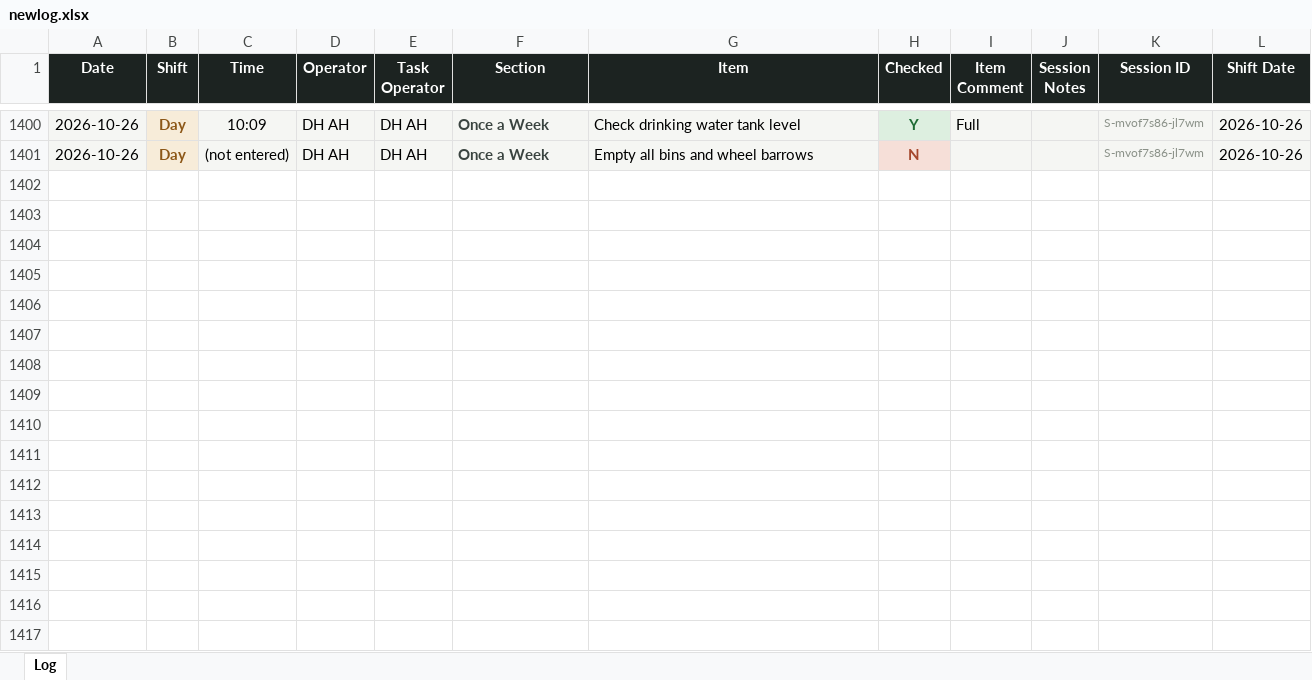
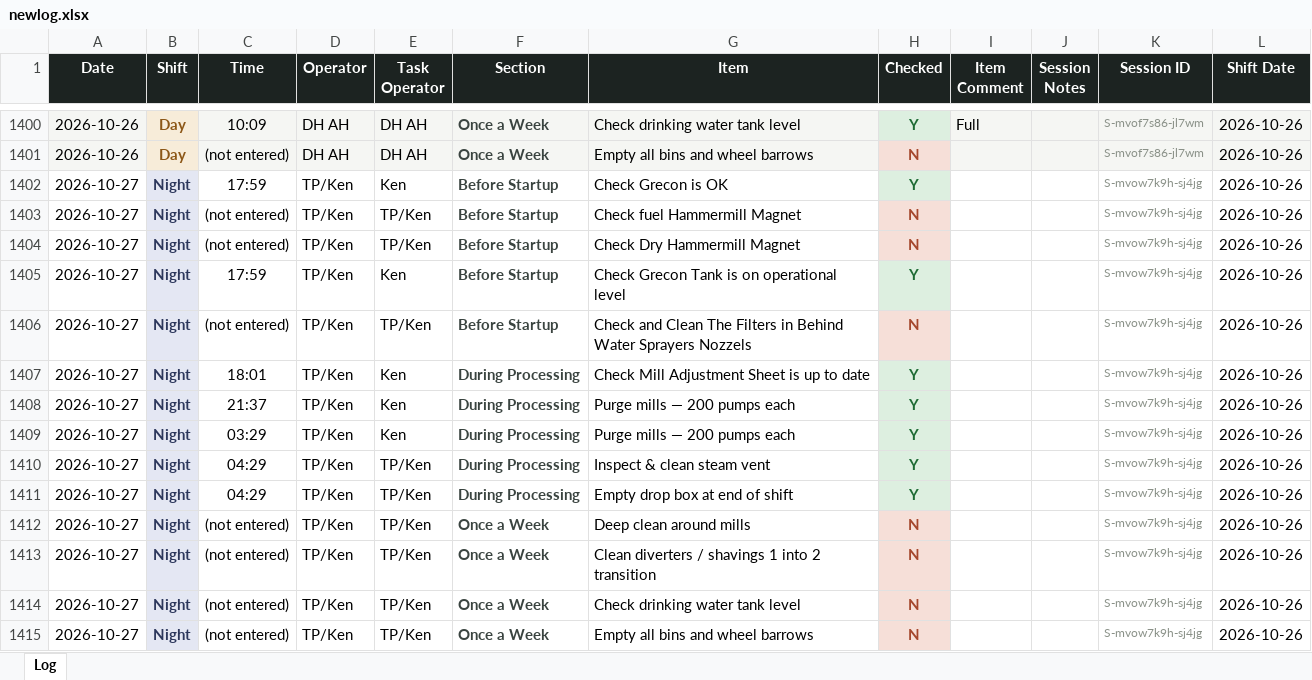
Before and after one commit to Tuan-Biomass/daily-checklist, an Excel workbook: newlog.xlsx, sheet Log, drawn as a sheet; only a part is shown, gaps mark what is left out; values as stored, in another font and other column widths than the file's, no borders; the diff names each change by its address in the sheet, - before the commit and + after, or states it on an @@ line.

Commit message:
Checklist log update 2026-10-26T18:30:27.431Z

```diff
--- a/newlog.xlsx (sheet Log)
+++ b/newlog.xlsx (sheet Log)
+row 1402: 2026-10-27 | Night | 17:59 | TP/Ken | Ken | Before Startup | Check Grecon is OK | Y |  |  | S-mvow7k9h-sj4jg | 2026-10-26
+row 1403: 2026-10-27 | Night | (not entered) | TP/Ken | TP/Ken | Before Startup | Check fuel Hammermill Magnet | N |  |  | S-mvow7k9h-sj4jg | 2026-10-26
+row 1404: 2026-10-27 | Night | (not entered) | TP/Ken | TP/Ken | Before Startup | Check Dry Hammermill Magnet | N |  |  | S-mvow7k9h-sj4jg | 2026-10-26
+row 1405: 2026-10-27 | Night | 17:59 | TP/Ken | Ken | Before Startup | Check Grecon Tank is on operational level | Y |  |  | S-mvow7k9h-sj4jg | 2026-10-26
+row 1406: 2026-10-27 | Night | (not entered) | TP/Ken | TP/Ken | Before Startup | Check and Clean The Filters in Behind Water Sprayers Nozzels | N |  |  | S-mvow7k9h-sj4jg | 2026-10-26
+row 1407: 2026-10-27 | Night | 18:01 | TP/Ken | Ken | During Processing | Check Mill Adjustment Sheet is up to date | Y |  |  | S-mvow7k9h-sj4jg | 2026-10-26
+row 1408: 2026-10-27 | Night | 21:37 | TP/Ken | Ken | During Processing | Purge mills — 200 pumps each | Y |  |  | S-mvow7k9h-sj4jg | 2026-10-26
+row 1409: 2026-10-27 | Night | 03:29 | TP/Ken | Ken | During Processing | Purge mills — 200 pumps each | Y |  |  | S-mvow7k9h-sj4jg | 2026-10-26
+row 1410: 2026-10-27 | Night | 04:29 | TP/Ken | TP/Ken | During Processing | Inspect & clean steam vent | Y |  |  | S-mvow7k9h-sj4jg | 2026-10-26
+row 1411: 2026-10-27 | Night | 04:29 | TP/Ken | TP/Ken | During Processing | Empty drop box at end of shift | Y |  |  | S-mvow7k9h-sj4jg | 2026-10-26
+row 1412: 2026-10-27 | Night | (not entered) | TP/Ken | TP/Ken | Once a Week | Deep clean around mills | N |  |  | S-mvow7k9h-sj4jg | 2026-10-26
+row 1413: 2026-10-27 | Night | (not entered) | TP/Ken | TP/Ken | Once a Week | Clean diverters / shavings 1 into 2 transition | N |  |  | S-mvow7k9h-sj4jg | 2026-10-26
+row 1414: 2026-10-27 | Night | (not entered) | TP/Ken | TP/Ken | Once a Week | Check drinking water tank level | N |  |  | S-mvow7k9h-sj4jg | 2026-10-26
+row 1415: 2026-10-27 | Night | (not entered) | TP/Ken | TP/Ken | Once a Week | Empty all bins and wheel barrows | N |  |  | S-mvow7k9h-sj4jg | 2026-10-26
```
